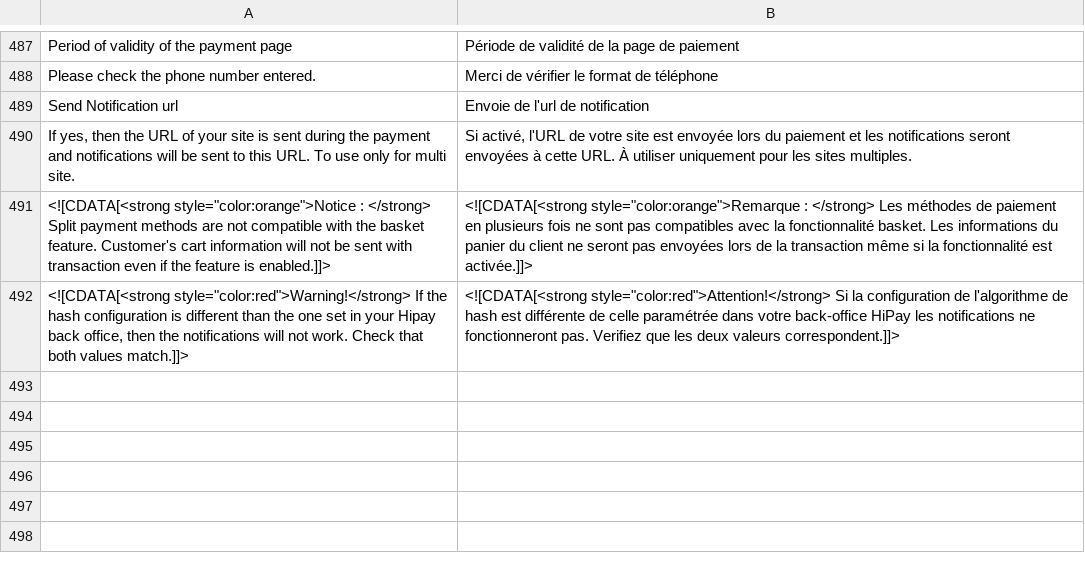
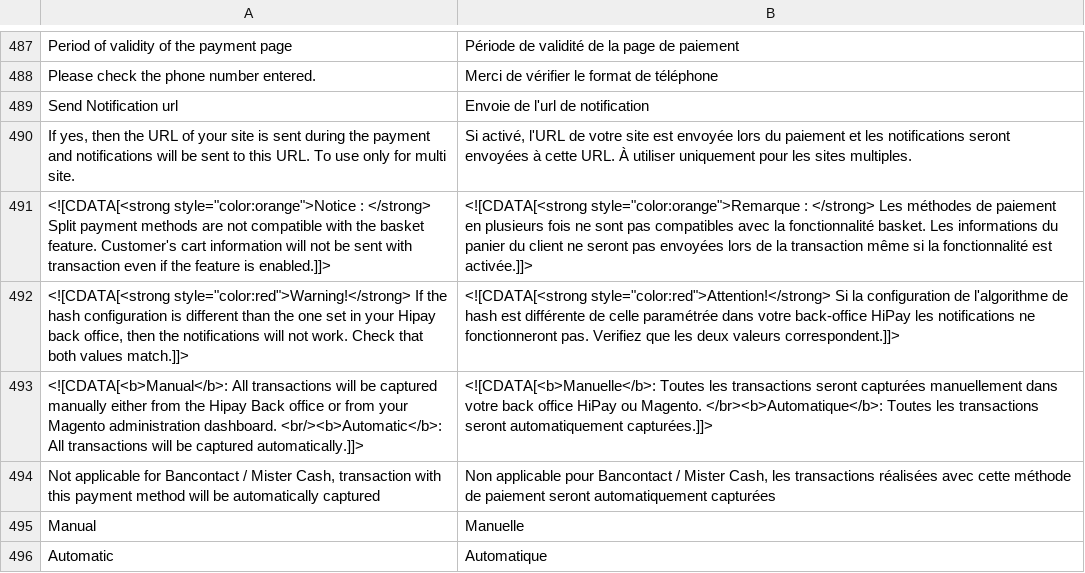
Before and after one commit to hipay/hipay-fullservice-sdk-magento2, a CSV file: i18n/fr_FR.csv, drawn as a sheet; only a part is shown, gaps mark what is left out; the diff names each change by its address in the sheet, - before the commit and + after, or states it on an @@ line.

```diff
--- a/i18n/fr_FR.csv
+++ b/i18n/fr_FR.csv
+row 493: <![CDATA[<b>Manual</b>: All transactions will be captured manually either from the Hipay Back office or from your Magento administration dashboard. <br/><b>Automatic</b>: All transactions will be captured automatically.]]> | <![CDATA[<b>Manuelle</b>: Toutes les transactions seront capturées manuellement dans votre back office HiPay ou Magento. </br><b>Automatique</b>: Toutes les transactions seront automatiquement capturées.]]>
+row 494: Not applicable for Bancontact / Mister Cash, transaction with this payment method will be automatically captured | Non applicable pour Bancontact / Mister Cash, les transactions réalisées avec cette méthode de paiement seront automatiquement capturées
+row 495: Manual | Manuelle
+row 496: Automatic | Automatique
```
Also changed, not shown: 15 other files.
